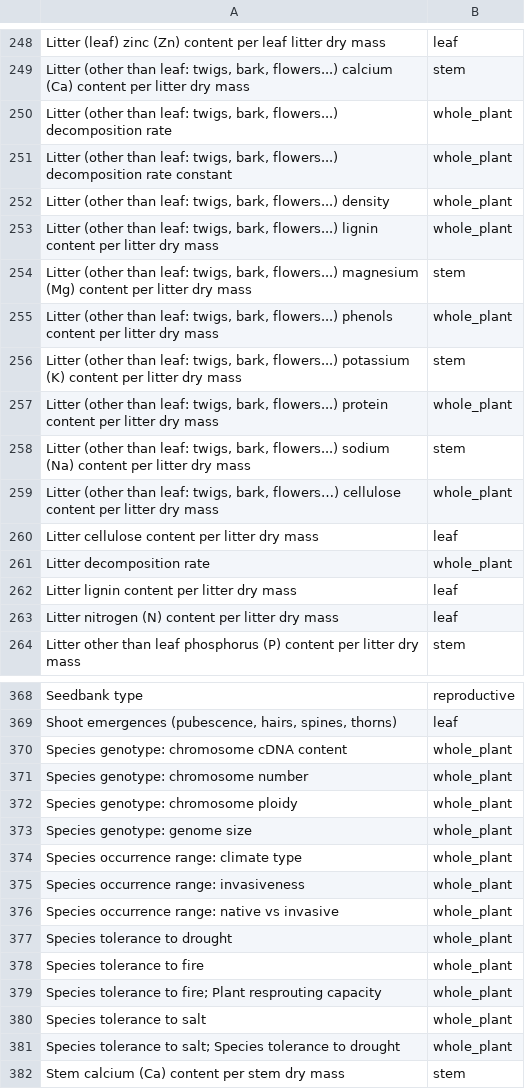
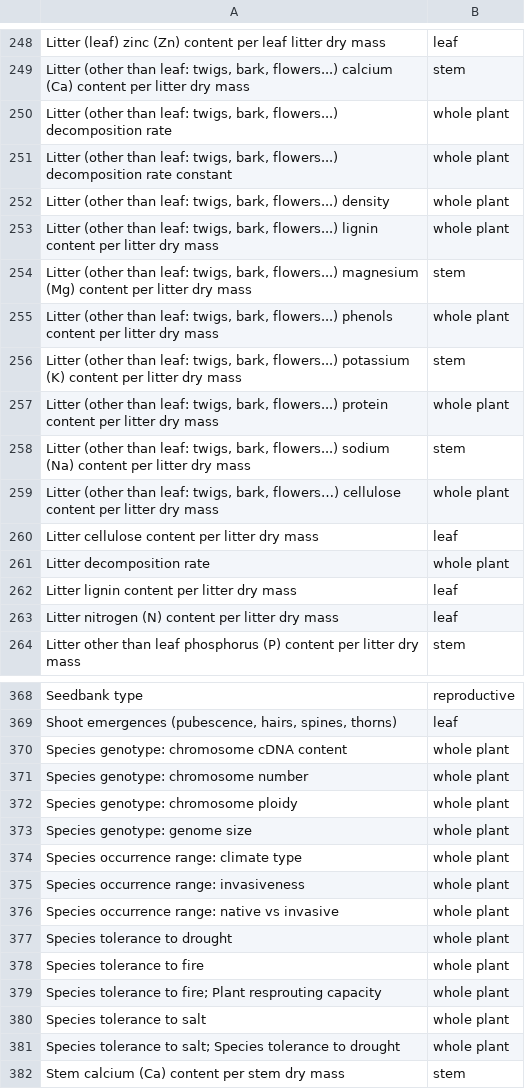
Before and after one commit to traitecoevo/austraits_ms, a CSV file: data/2020.05.28-TRY/try_categories.csv, drawn as a sheet; only a part is shown, gaps mark what is left out; the diff covers the shown part only.

```diff
--- a/data/2020.05.28-TRY/try_categories.csv
+++ b/data/2020.05.28-TRY/try_categories.csv
@@ -249,14 +249,14 @@ Litter (leaf) zinc (Zn) content per leaf litter dry mass,leaf
 "Litter (other than leaf: twigs, bark, flowers...) calcium (Ca) content per litter dry mass",stem
-"Litter (other than leaf: twigs, bark, flowers...) decomposition rate",whole_plant
-"Litter (other than leaf: twigs, bark, flowers...) decomposition rate constant",whole_plant
-"Litter (other than leaf: twigs, bark, flowers...) density",whole_plant
-"Litter (other than leaf: twigs, bark, flowers...) lignin content per litter dry mass",whole_plant
+"Litter (other than leaf: twigs, bark, flowers...) decomposition rate",whole plant
+"Litter (other than leaf: twigs, bark, flowers...) decomposition rate constant",whole plant
+"Litter (other than leaf: twigs, bark, flowers...) density",whole plant
+"Litter (other than leaf: twigs, bark, flowers...) lignin content per litter dry mass",whole plant
 "Litter (other than leaf: twigs, bark, flowers...) magnesium (Mg) content per litter dry mass",stem
-"Litter (other than leaf: twigs, bark, flowers...) phenols content per litter dry mass",whole_plant
+"Litter (other than leaf: twigs, bark, flowers...) phenols content per litter dry mass",whole plant
 "Litter (other than leaf: twigs, bark, flowers...) potassium (K) content per litter dry mass",stem
-"Litter (other than leaf: twigs, bark, flowers...) protein content per litter dry mass",whole_plant
+"Litter (other than leaf: twigs, bark, flowers...) protein content per litter dry mass",whole plant
 "Litter (other than leaf: twigs, bark, flowers...) sodium (Na) content per litter dry mass",stem
-"Litter (other than leaf: twigs, bark, flowers…) cellulose content per litter dry mass",whole_plant
+"Litter (other than leaf: twigs, bark, flowers…) cellulose content per litter dry mass",whole plant
 Litter cellulose content per litter dry mass,leaf
-Litter decomposition rate,whole_plant
+Litter decomposition rate,whole plant
 Litter lignin content per litter dry mass,leaf
@@ -369,14 +369,14 @@ Seedbank type,reproductive
 "Shoot emergences (pubescence, hairs, spines, thorns)",leaf
-Species genotype: chromosome cDNA content,whole_plant
-Species genotype: chromosome number,whole_plant
-Species genotype: chromosome ploidy,whole_plant
-Species genotype: genome size,whole_plant
-Species occurrence range: climate type,whole_plant
-Species occurrence range: invasiveness,whole_plant
-Species occurrence range: native vs invasive,whole_plant
-Species tolerance to drought,whole_plant
-Species tolerance to fire,whole_plant
-Species tolerance to fire; Plant resprouting capacity,whole_plant
-Species tolerance to salt,whole_plant
-Species tolerance to salt; Species tolerance to drought,whole_plant
+Species genotype: chromosome cDNA content,whole plant
+Species genotype: chromosome number,whole plant
+Species genotype: chromosome ploidy,whole plant
+Species genotype: genome size,whole plant
+Species occurrence range: climate type,whole plant
+Species occurrence range: invasiveness,whole plant
+Species occurrence range: native vs invasive,whole plant
+Species tolerance to drought,whole plant
+Species tolerance to fire,whole plant
+Species tolerance to fire; Plant resprouting capacity,whole plant
+Species tolerance to salt,whole plant
+Species tolerance to salt; Species tolerance to drought,whole plant
 Stem calcium (Ca) content per stem dry mass,stem
```
Also changed, not shown: 1 removed row and 20 edited cells elsewhere in this file, data/author_list.csv, data/lead_authors.csv, 10 other files.
